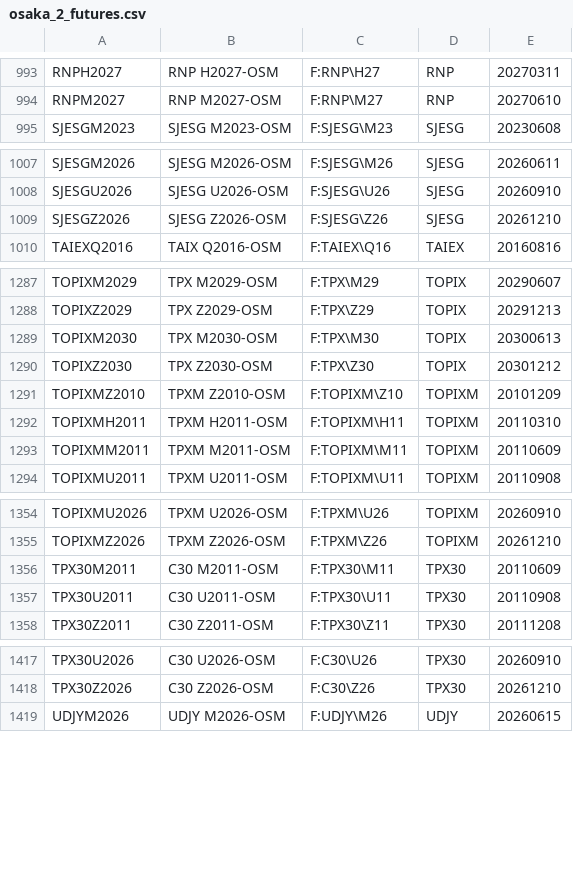
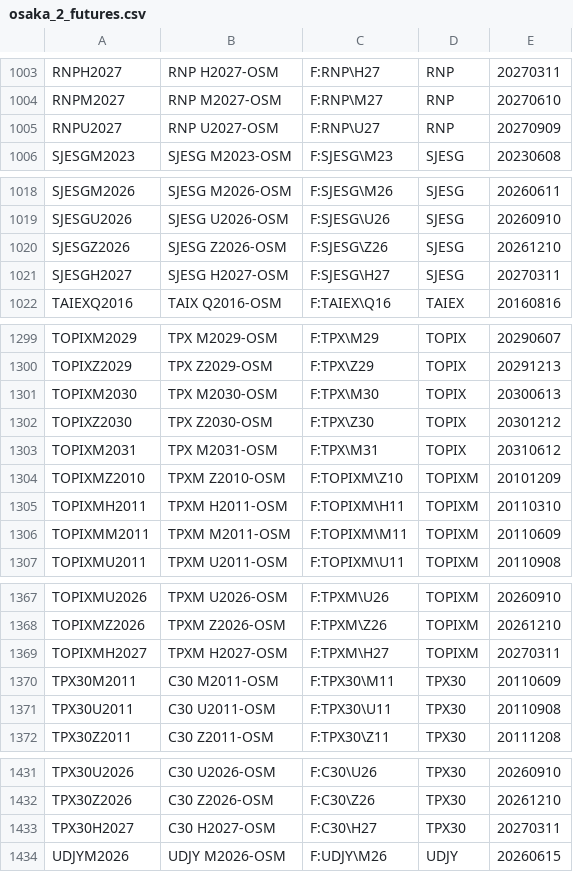
Before and after one commit to tradingview-dev/idc-expchains, a CSV file: expchains/osaka_2_futures.csv, drawn as a sheet; only a part is shown, gaps mark what is left out; the diff covers the shown part only; the diff names each change by its address in the sheet, - before the commit and + after, or states it on an @@ line.

```diff
--- a/expchains/osaka_2_futures.csv
+++ b/expchains/osaka_2_futures.csv
+row 1005: RNPU2027 | RNP U2027-OSM | F:RNP\U27 | RNP | 20270909
+row 1021: SJESGH2027 | SJESG H2027-OSM | F:SJESG\H27 | SJESG | 20270311
+row 1303: TOPIXM2031 | TPX M2031-OSM | F:TPX\M31 | TOPIX | 20310612
+row 1369: TOPIXMH2027 | TPXM H2027-OSM | F:TPXM\H27 | TOPIXM | 20270311
+row 1433: TPX30H2027 | C30 H2027-OSM | F:C30\H27 | TPX30 | 20270311
```
Also changed, not shown: 10 added rows elsewhere in this file.
